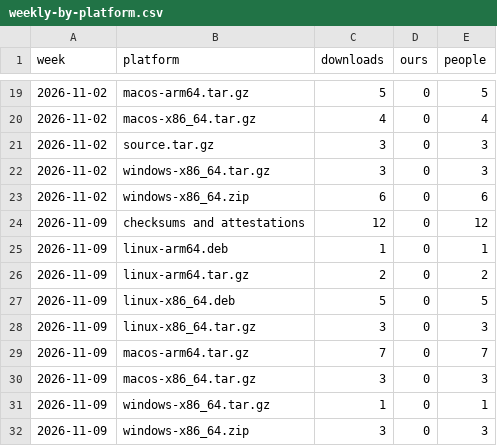
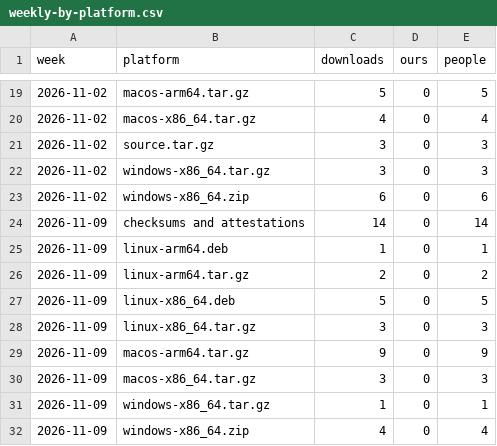
Before and after one commit to meSingh/polinrider-scanner, a CSV file: downloads/weekly-by-platform.csv, drawn as a sheet; only a part is shown, gaps mark what is left out; the diff names each change by its address in the sheet, - before the commit and + after, or states it on an @@ line.

```diff
--- a/downloads/weekly-by-platform.csv
+++ b/downloads/weekly-by-platform.csv
-C24 (downloads): 12
+C24 (downloads): 14
-E24 (people): 12
+E24 (people): 14
-C29 (downloads): 7
+C29 (downloads): 9
-E29 (people): 7
+E29 (people): 9
-C32 (downloads): 3
+C32 (downloads): 4
-E32 (people): 3
+E32 (people): 4
```
Also changed, not shown: downloads/counts.csv, 2 other files.
